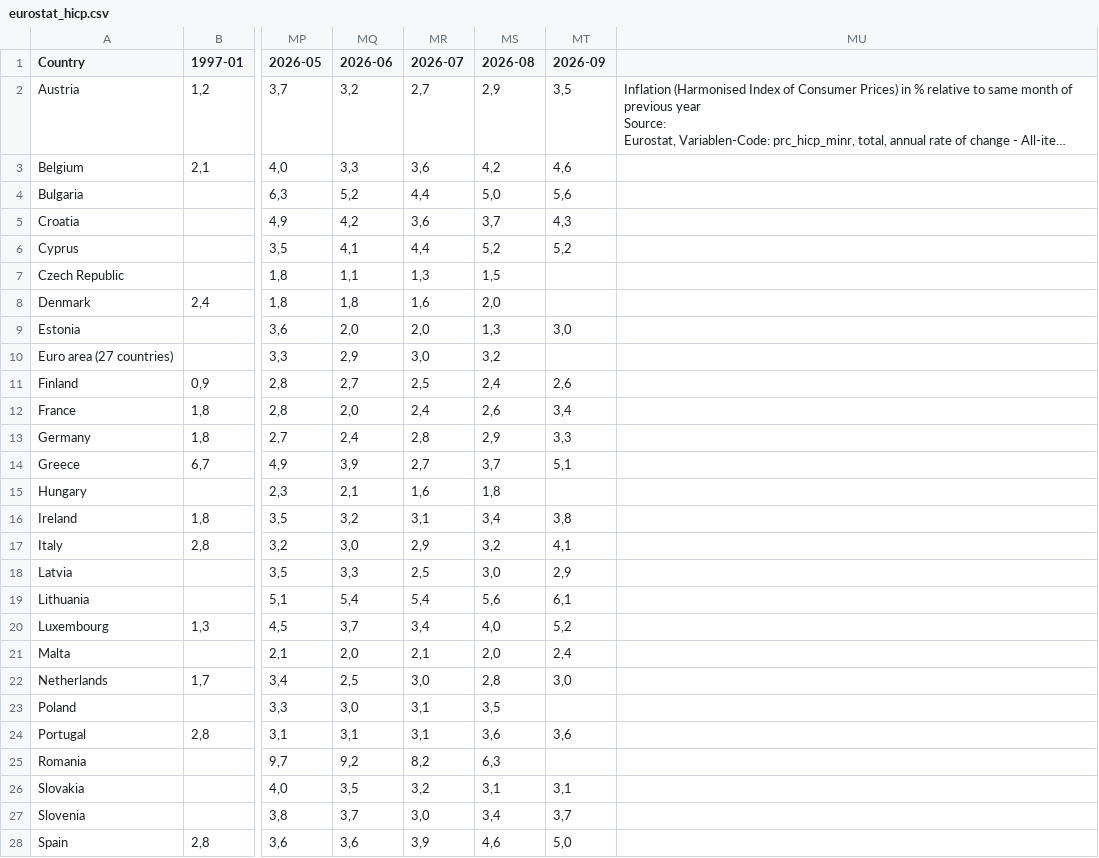
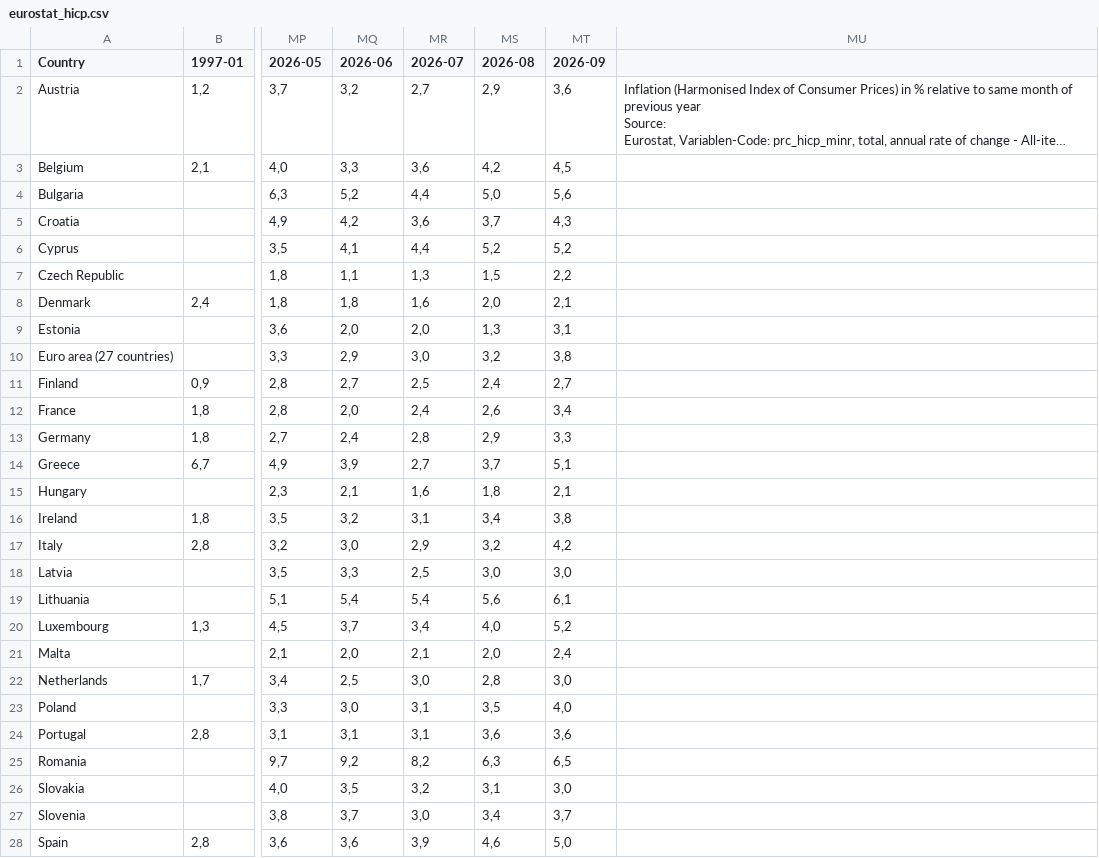
Before and after one commit to pbberlin/ecb-monitor-website, a CSV file: static/dl/eurostat_hicp.csv, drawn as a sheet; only a part is shown, gaps mark what is left out; long unchanged cells end in …; the diff covers the shown part only; the diff names each change by its address in the sheet, - before the commit and + after, or states it on an @@ line.

Commit message:
ameco-eurostat update 2026-10-17 02:15:04 ecb-watch

```diff
--- a/static/dl/eurostat_hicp.csv
+++ b/static/dl/eurostat_hicp.csv
-MT2 (2026-09): 3,5
+MT2 (2026-09): 3,6
-MT3 (2026-09): 4,6
+MT3 (2026-09): 4,5
-MT7 (2026-09): (empty)
+MT7 (2026-09): 2,2
-MT8 (2026-09): (empty)
+MT8 (2026-09): 2,1
-MT9 (2026-09): 3,0
+MT9 (2026-09): 3,1
-MT10 (2026-09): (empty)
+MT10 (2026-09): 3,8
-MT11 (2026-09): 2,6
+MT11 (2026-09): 2,7
-MT15 (2026-09): (empty)
+MT15 (2026-09): 2,1
-MT17 (2026-09): 4,1
+MT17 (2026-09): 4,2
-MT18 (2026-09): 2,9
+MT18 (2026-09): 3,0
-MT23 (2026-09): (empty)
+MT23 (2026-09): 4,0
-MT25 (2026-09): (empty)
+MT25 (2026-09): 6,5
-MT26 (2026-09): 3,1
+MT26 (2026-09): 3,0
```
Also changed, not shown: 1 edited cell elsewhere in this file, scripts/eurostat/estat_prc_hicp_minr.tsv, 1 other file.
